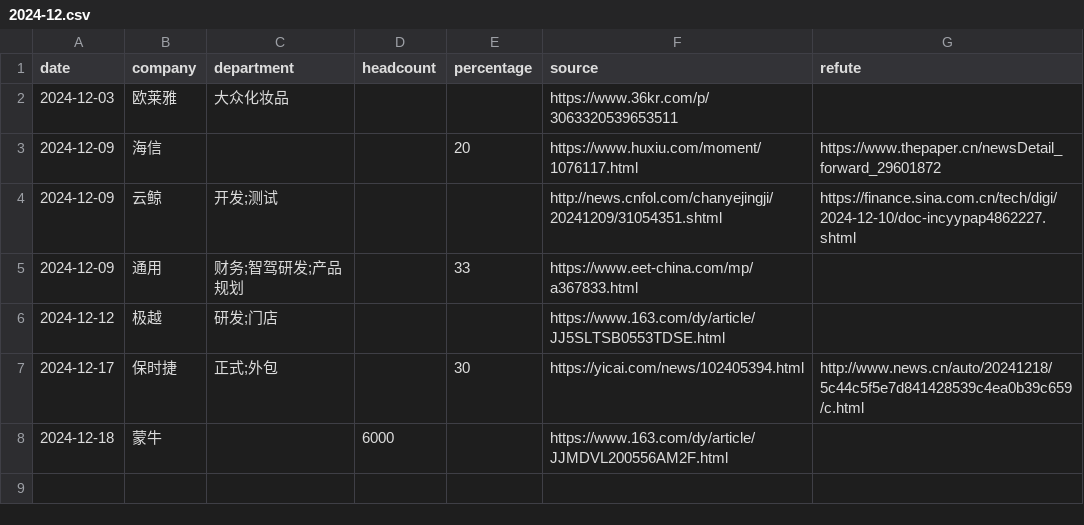
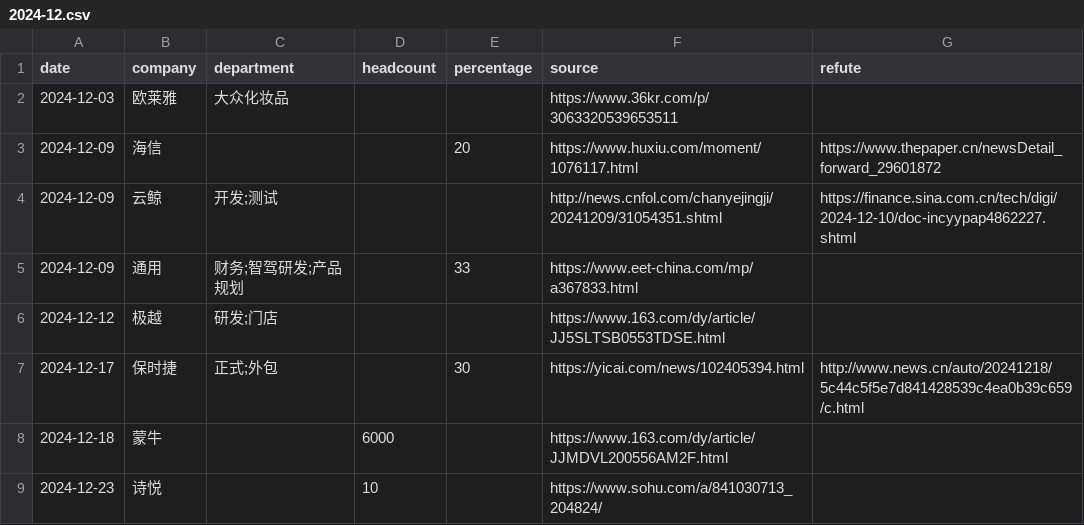
Before and after one commit to plantree/layoffs, a CSV file: src/data/2024-12.csv, drawn as a sheet.

```diff
--- a/src/data/2024-12.csv
+++ b/src/data/2024-12.csv
@@ -8 +8,2 @@ date,company,department,headcount,percentage,source,refute
 2024-12-18,蒙牛,,6000,,https://www.163.com/dy/article/JJMDVL200556AM2F.html,
+2024-12-23,诗悦,,10,,https://www.sohu.com/a/841030713_204824/,
```
Also changed, not shown: 1 other file.
